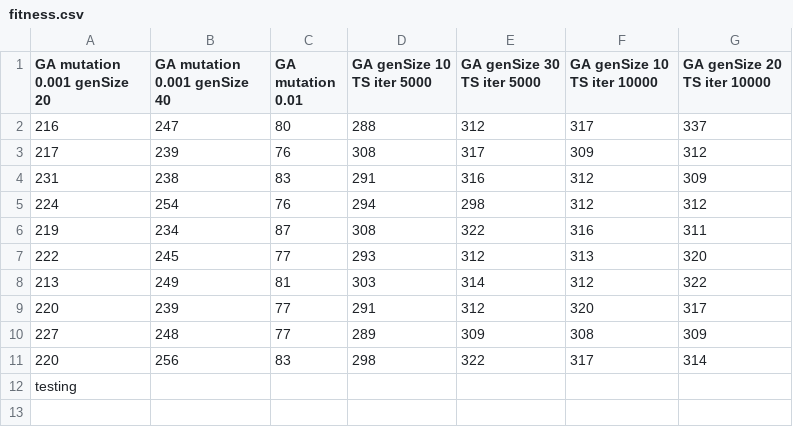
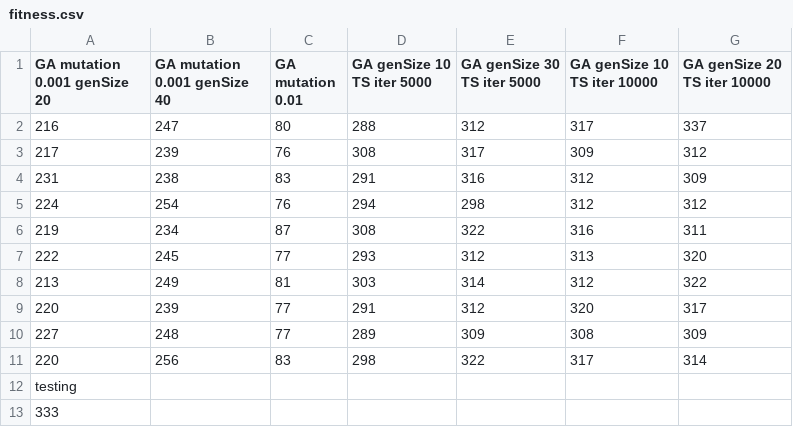
Before and after one commit to romainmrad/Eternity, a CSV file: solutionOutput/fitness.csv, drawn as a sheet.

```diff
--- a/solutionOutput/fitness.csv
+++ b/solutionOutput/fitness.csv
@@ -12 +12,2 @@ GA mutation 0.001 genSize 20, GA mutation 0.001 genSize 40, GA mutation 0.01, GA
 testing
+333
```
Also changed, not shown: 8 other files.
